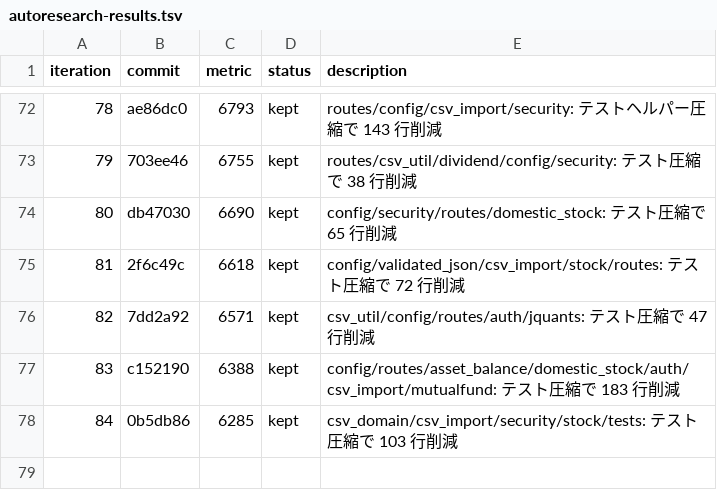
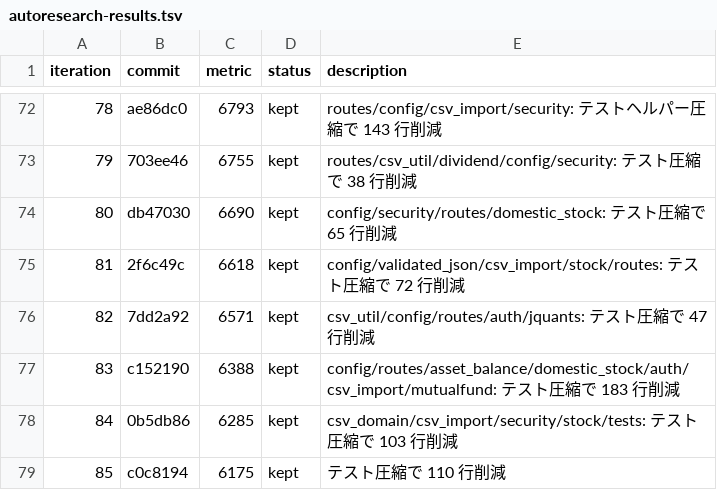
Before and after one commit to zaichu/shoken-webapp, a TSV file: autoresearch-results.tsv, drawn as a sheet; only a part is shown, gaps mark what is left out.

```diff
--- a/autoresearch-results.tsv
+++ b/autoresearch-results.tsv
@@ -78 +78,2 @@ iteration	commit	metric	status	description
 84	0b5db86	6285	kept	csv_domain/csv_import/security/stock/tests: テスト圧縮で 103 行削減
+85	c0c8194	6175	kept	テスト圧縮で 110 行削減
```
Also changed, not shown: 9 other files.
